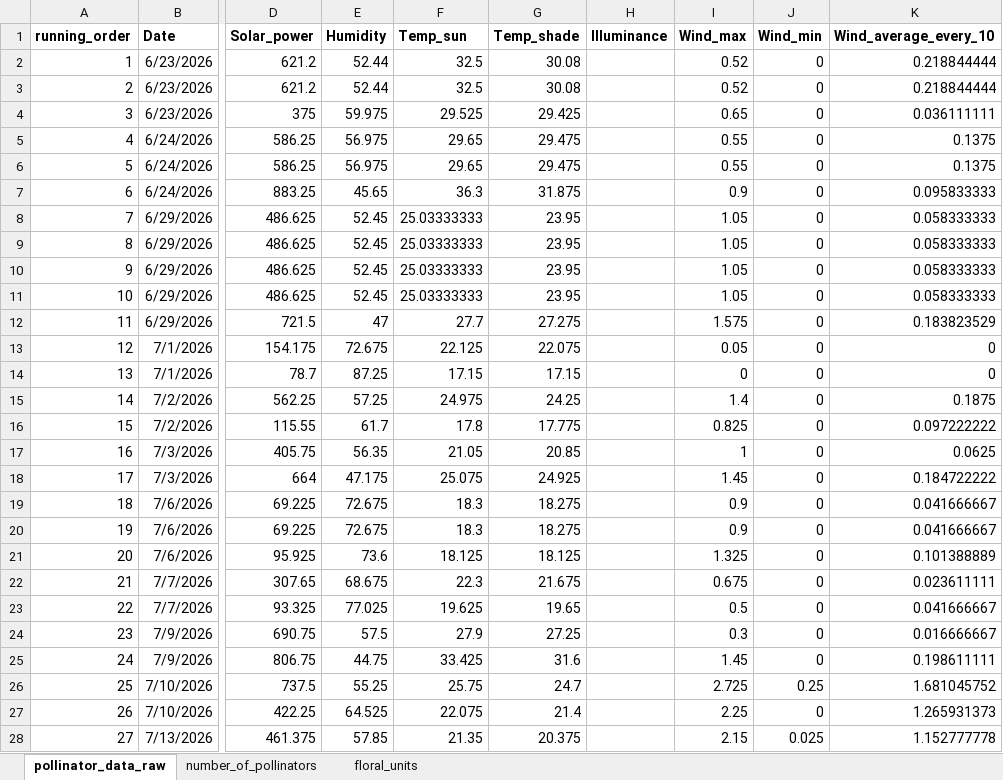
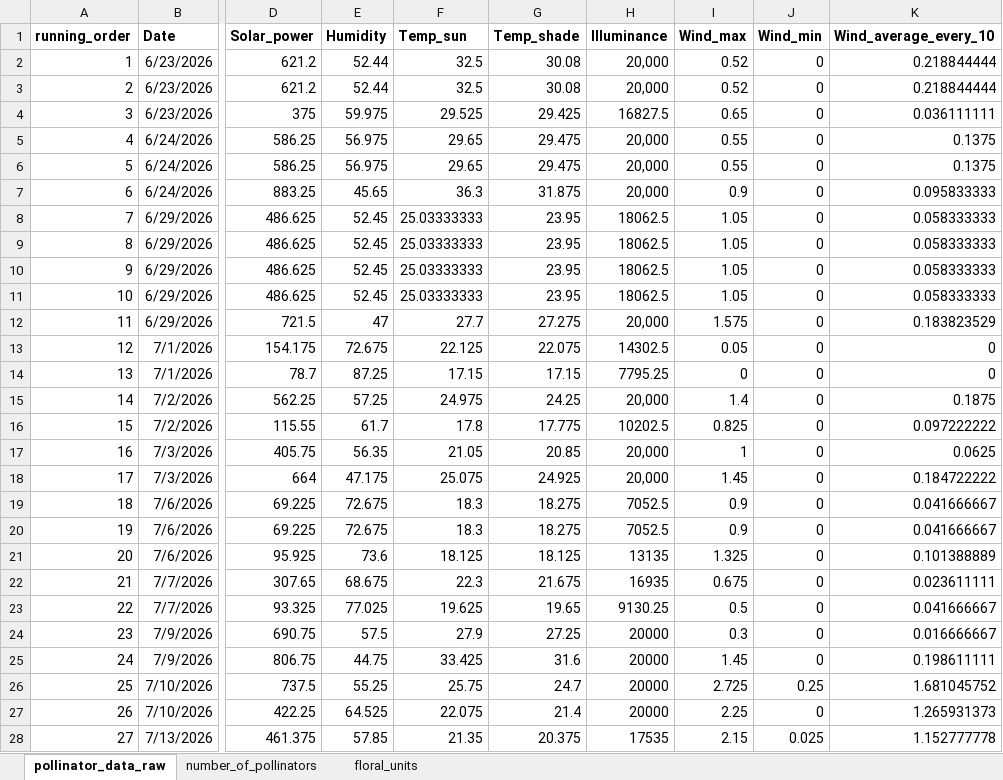
Before and after one commit to leafyleaf4/temporal_pollinators, an Excel workbook: spreadsheets/P_lanceolata.xlsx, sheet pollinator_data_raw, drawn as a sheet; only a part is shown, gaps mark what is left out; values as stored, in another font and other column widths than the file's, no borders; the diff covers the shown part only; the diff names each change by its address in the sheet, - before the commit and + after, or states it on an @@ line.

```diff
--- a/spreadsheets/P_lanceolata.xlsx (sheet pollinator_data_raw)
+++ b/spreadsheets/P_lanceolata.xlsx (sheet pollinator_data_raw)
-H2:H3 (Illuminance): (empty)
+H2:H3 (Illuminance): 20,000
-H4 (Illuminance): (empty)
+H4 (Illuminance): 16827.5
-H5:H7 (Illuminance): (empty)
+H5:H7 (Illuminance): 20,000
-H8:H11 (Illuminance): (empty)
+H8:H11 (Illuminance): 18062.5
-H12 (Illuminance): (empty)
+H12 (Illuminance): 20,000
-H13 (Illuminance): (empty)
+H13 (Illuminance): 14302.5
-H14 (Illuminance): (empty)
+H14 (Illuminance): 7795.25
-H15 (Illuminance): (empty)
+H15 (Illuminance): 20,000
-H16 (Illuminance): (empty)
+H16 (Illuminance): 10202.5
-H17:H18 (Illuminance): (empty)
+H17:H18 (Illuminance): 20,000
-H19:H20 (Illuminance): (empty)
+H19:H20 (Illuminance): 7052.5
-H21 (Illuminance): (empty)
+H21 (Illuminance): 13135
-H22 (Illuminance): (empty)
+H22 (Illuminance): 16935
-H23 (Illuminance): (empty)
+H23 (Illuminance): 9130.25
-H24:H27 (Illuminance): (empty)
+H24:H27 (Illuminance): 20000
-H28 (Illuminance): (empty)
+H28 (Illuminance): 17535
```
Also changed, not shown: 10 edited cells elsewhere in this sheet, sheet number_of_pollinators, 6 other files.
